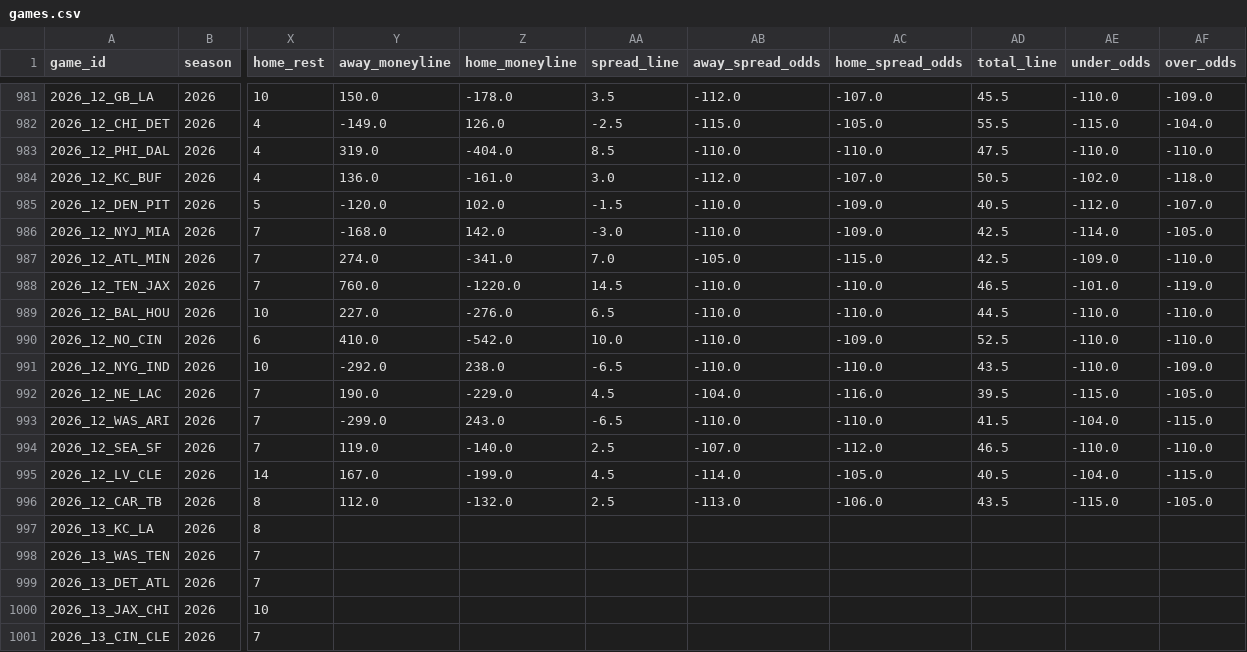
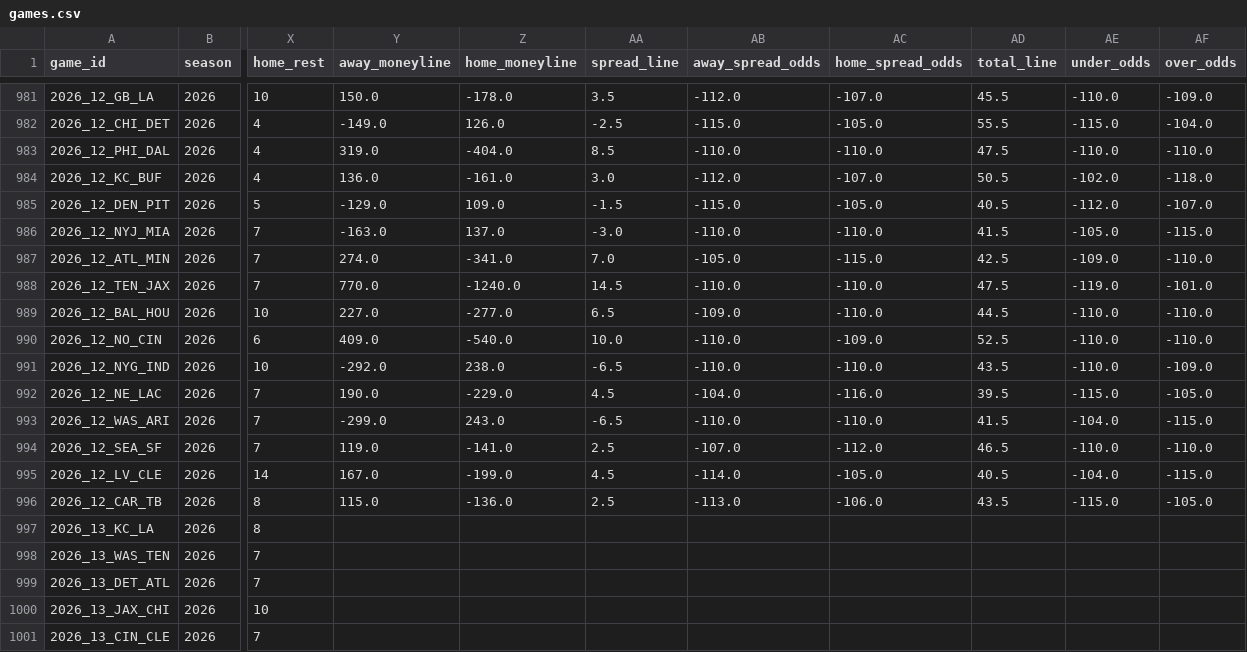
Before and after one commit to shane376/nfl-prediction-model, a CSV file: artifacts/games.csv, drawn as a sheet; only a part is shown, gaps mark what is left out; the diff covers the shown part only; the diff names each change by its address in the sheet, - before the commit and + after, or states it on an @@ line.

```diff
--- a/artifacts/games.csv
+++ b/artifacts/games.csv
-Y985 (away_moneyline): -120.0
+Y985 (away_moneyline): -129.0
-Z985 (home_moneyline): 102.0
+Z985 (home_moneyline): 109.0
-AB985 (away_spread_odds): -110.0
+AB985 (away_spread_odds): -115.0
-AC985 (home_spread_odds): -109.0
+AC985 (home_spread_odds): -105.0
-Y986 (away_moneyline): -168.0
+Y986 (away_moneyline): -163.0
-Z986 (home_moneyline): 142.0
+Z986 (home_moneyline): 137.0
-AC986 (home_spread_odds): -109.0
+AC986 (home_spread_odds): -110.0
-AD986 (total_line): 42.5
+AD986 (total_line): 41.5
-AE986 (under_odds): -114.0
+AE986 (under_odds): -105.0
-AF986 (over_odds): -105.0
+AF986 (over_odds): -115.0
-Y988 (away_moneyline): 760.0
+Y988 (away_moneyline): 770.0
-Z988 (home_moneyline): -1220.0
+Z988 (home_moneyline): -1240.0
-AD988 (total_line): 46.5
+AD988 (total_line): 47.5
-AE988 (under_odds): -101.0
+AE988 (under_odds): -119.0
-AF988 (over_odds): -119.0
+AF988 (over_odds): -101.0
-Z989 (home_moneyline): -276.0
+Z989 (home_moneyline): -277.0
-AB989 (away_spread_odds): -110.0
+AB989 (away_spread_odds): -109.0
-Y990 (away_moneyline): 410.0
+Y990 (away_moneyline): 409.0
-Z990 (home_moneyline): -542.0
+Z990 (home_moneyline): -540.0
-Z994 (home_moneyline): -140.0
+Z994 (home_moneyline): -141.0
-Y996 (away_moneyline): 112.0
+Y996 (away_moneyline): 115.0
-Z996 (home_moneyline): -132.0
+Z996 (home_moneyline): -136.0
```
Also changed, not shown: 21 edited cells elsewhere in this file, 2 other files.
